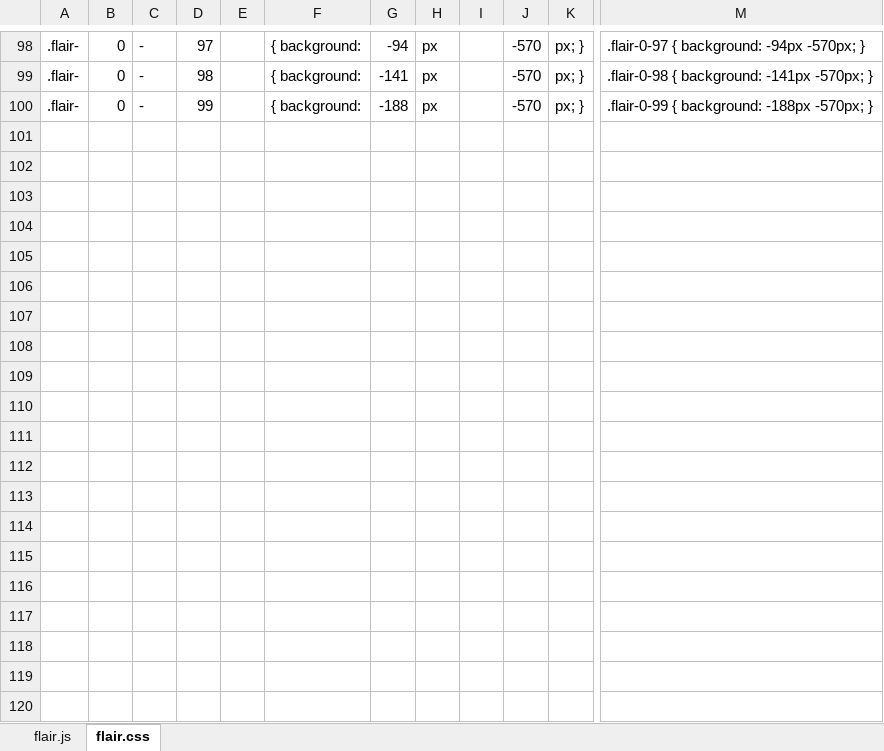
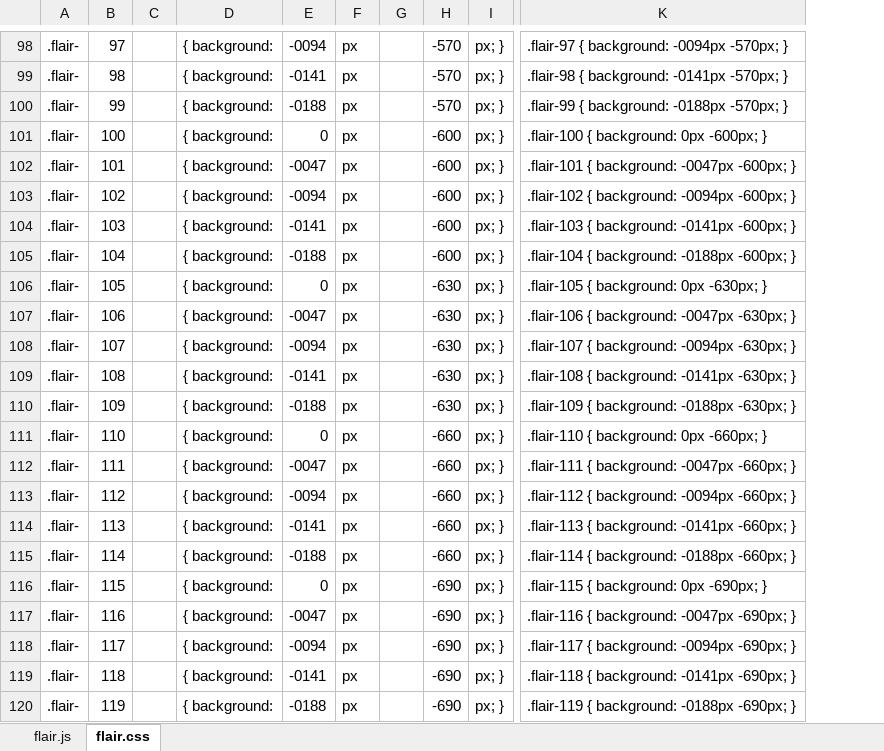
Before and after one commit to rwarframe/rwarframe.github.io, an Excel workbook: Flair JS & CSS.xlsx, sheet flair.css, drawn as a sheet; only a part is shown, gaps mark what is left out; values as stored, in another font and other column widths than the file's, no borders; removed rows and columns are numbered as before the commit, all else as after; rows hold the shown columns only; the diff covers the shown part only; the diff names each change by its address in the sheet, - before the commit and + after, or states it on an @@ line.

```diff
--- a/Flair JS & CSS.xlsx (sheet flair.css)
+++ b/Flair JS & CSS.xlsx (sheet flair.css)
-column B, rows 98-100: all 0
-column C, rows 98-100: all -
-column G, rows 98-100: -94 | -141 | -188
+column E, rows 98-100: -0094 | -0141 | -0188
-column M, rows 98-100: .flair-0-97 { background: -94px -570px; } | .flair-0-98 { background: -141px -570px; } | .flair-0-99 { background: -188px -570px; }
+column K, rows 98-100: .flair-97 { background: -0094px -570px; } | .flair-98 { background: -0141px -570px; } | .flair-99 { background: -0188px -570px; }
+row 101: .flair- | 100 |  | { background: | 0 | px |  | -600 | px; } | .flair-100 { background: 0px -600px; }
+row 102: .flair- | 101 |  | { background: | -0047 | px |  | -600 | px; } | .flair-101 { background: -0047px -600px; }
+row 103: .flair- | 102 |  | { background: | -0094 | px |  | -600 | px; } | .flair-102 { background: -0094px -600px; }
+row 104: .flair- | 103 |  | { background: | -0141 | px |  | -600 | px; } | .flair-103 { background: -0141px -600px; }
+row 105: .flair- | 104 |  | { background: | -0188 | px |  | -600 | px; } | .flair-104 { background: -0188px -600px; }
+row 106: .flair- | 105 |  | { background: | 0 | px |  | -630 | px; } | .flair-105 { background: 0px -630px; }
+row 107: .flair- | 106 |  | { background: | -0047 | px |  | -630 | px; } | .flair-106 { background: -0047px -630px; }
+row 108: .flair- | 107 |  | { background: | -0094 | px |  | -630 | px; } | .flair-107 { background: -0094px -630px; }
+row 109: .flair- | 108 |  | { background: | -0141 | px |  | -630 | px; } | .flair-108 { background: -0141px -630px; }
+row 110: .flair- | 109 |  | { background: | -0188 | px |  | -630 | px; } | .flair-109 { background: -0188px -630px; }
+row 111: .flair- | 110 |  | { background: | 0 | px |  | -660 | px; } | .flair-110 { background: 0px -660px; }
+row 112: .flair- | 111 |  | { background: | -0047 | px |  | -660 | px; } | .flair-111 { background: -0047px -660px; }
+row 113: .flair- | 112 |  | { background: | -0094 | px |  | -660 | px; } | .flair-112 { background: -0094px -660px; }
+row 114: .flair- | 113 |  | { background: | -0141 | px |  | -660 | px; } | .flair-113 { background: -0141px -660px; }
+row 115: .flair- | 114 |  | { background: | -0188 | px |  | -660 | px; } | .flair-114 { background: -0188px -660px; }
+row 116: .flair- | 115 |  | { background: | 0 | px |  | -690 | px; } | .flair-115 { background: 0px -690px; }
+row 117: .flair- | 116 |  | { background: | -0047 | px |  | -690 | px; } | .flair-116 { background: -0047px -690px; }
+row 118: .flair- | 117 |  | { background: | -0094 | px |  | -690 | px; } | .flair-117 { background: -0094px -690px; }
+row 119: .flair- | 118 |  | { background: | -0141 | px |  | -690 | px; } | .flair-118 { background: -0141px -690px; }
+row 120: .flair- | 119 |  | { background: | -0188 | px |  | -690 | px; } | .flair-119 { background: -0188px -690px; }
```
Also changed, not shown: 80 added rows elsewhere in this sheet, sheet flair.js, formulas that keep their value, 12 other files.
